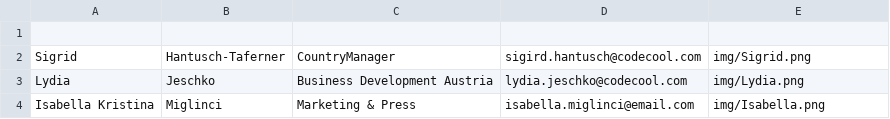
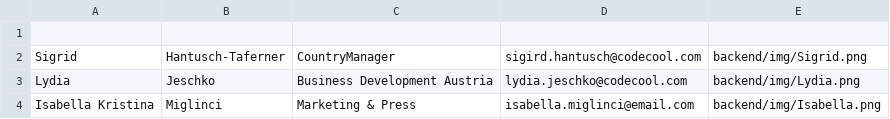
Before and after one commit to AS825/CodePool, a CSV file: backend/src/main/resources/csvFiles/OfficePersonal.csv, drawn as a sheet.

```diff
--- a/backend/src/main/resources/csvFiles/OfficePersonal.csv
+++ b/backend/src/main/resources/csvFiles/OfficePersonal.csv
@@ -1,4 +1,4 @@
 
-Sigrid,Hantusch-Taferner,CountryManager,sigird.hantusch@codecool.com,img/Sigrid.png
-Lydia,Jeschko,Business Development Austria,lydia.jeschko@codecool.com,img/Lydia.png
-Isabella Kristina,Miglinci,Marketing & Press,isabella.miglinci@email.com,img/Isabella.png
+Sigrid,Hantusch-Taferner,CountryManager,sigird.hantusch@codecool.com,backend/img/Sigrid.png
+Lydia,Jeschko,Business Development Austria,lydia.jeschko@codecool.com,backend/img/Lydia.png
+Isabella Kristina,Miglinci,Marketing & Press,isabella.miglinci@email.com,backend/img/Isabella.png
```
Also changed, not shown: backend/src/main/resources/csvFiles/Students-Mock.csv, backend/src/main/resources/csvFiles/Technologies.csv, 2 other files.
